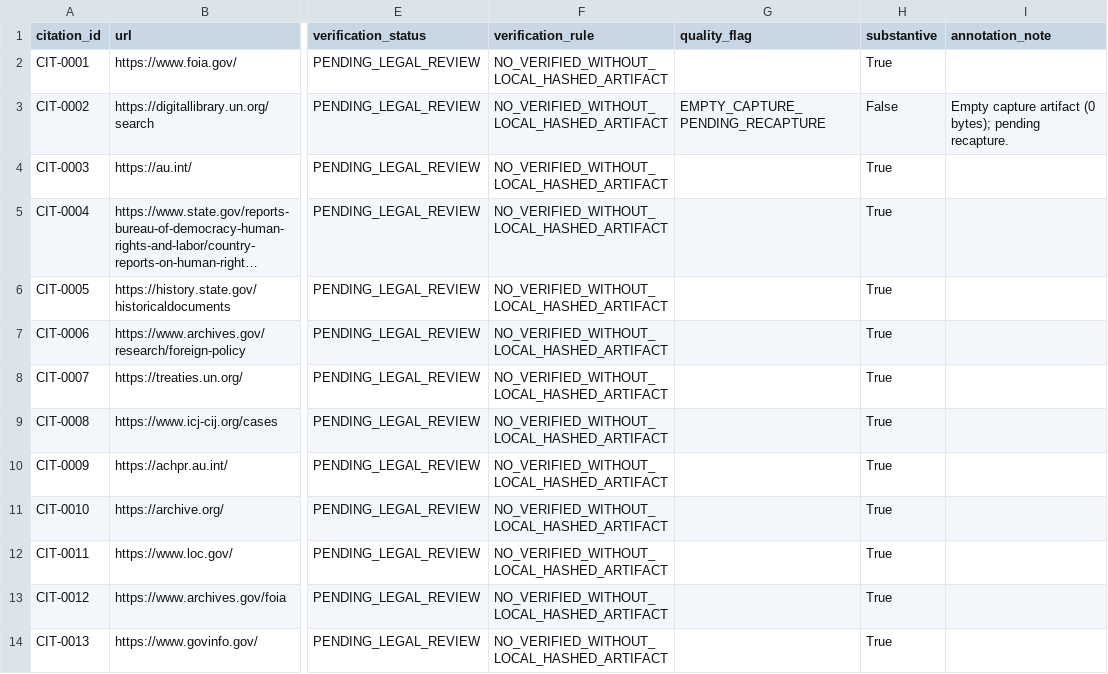
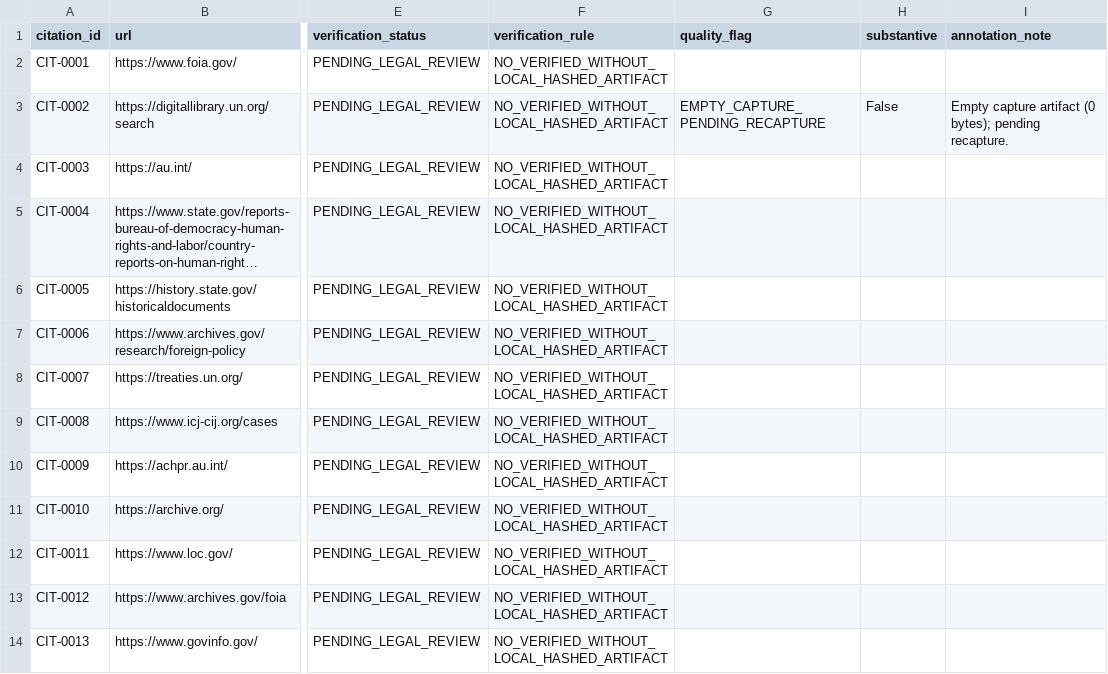
Before and after one commit to GlobalRestitutionAlliance/africa-us-ga-gabon-master-litigation, a CSV file: 03_Evidentiary_Exhibits/CITATION_INDEX.csv, drawn as a sheet; only a part is shown, gaps mark what is left out; long unchanged cells end in …; the diff covers the shown part only; the diff names each change by its address in the sheet, - before the commit and + after, or states it on an @@ line.

```diff
--- a/03_Evidentiary_Exhibits/CITATION_INDEX.csv
+++ b/03_Evidentiary_Exhibits/CITATION_INDEX.csv
-H2 (substantive): True
+H2 (substantive): (empty)
-H4:H14 (substantive): True
+H4:H14 (substantive): (empty)
```
Also changed, not shown: 9 removed rows and 4 edited cells elsewhere in this file, 00_Master_Knowledge_Base/Master_Gabon_Restitution_Crosswalk_Matrix.csv, 00_Master_Knowledge_Base/Master_US_GA_GABON_Restitution_Crosswalk_Matrix.csv, 21 other files.
